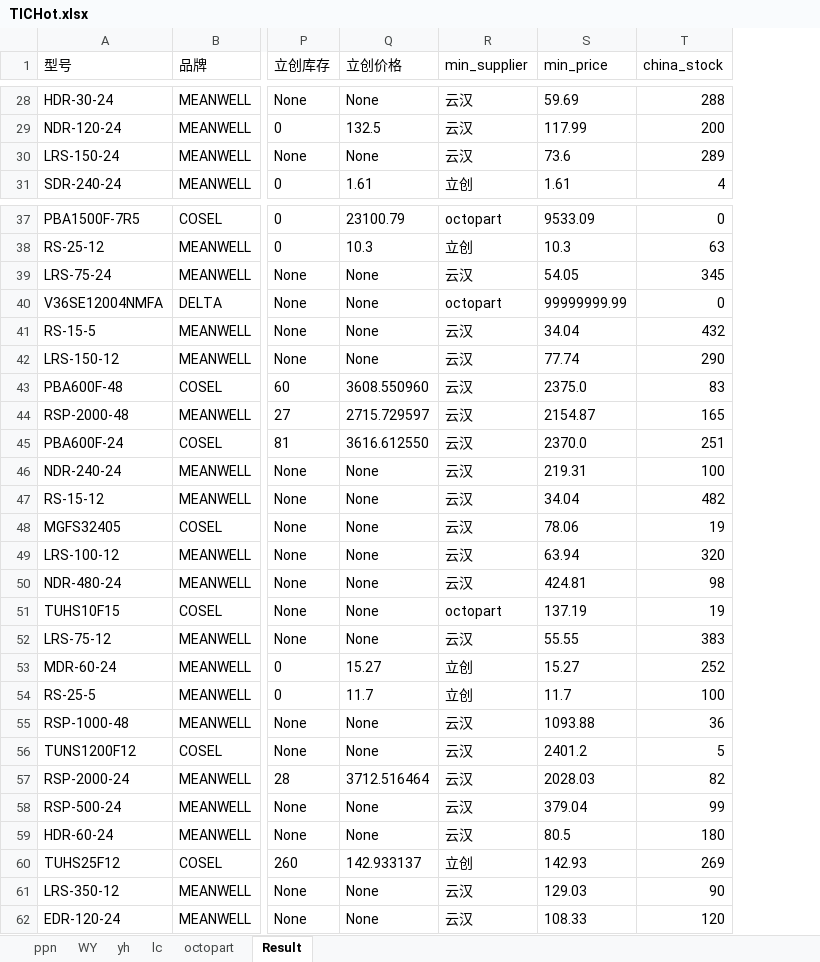
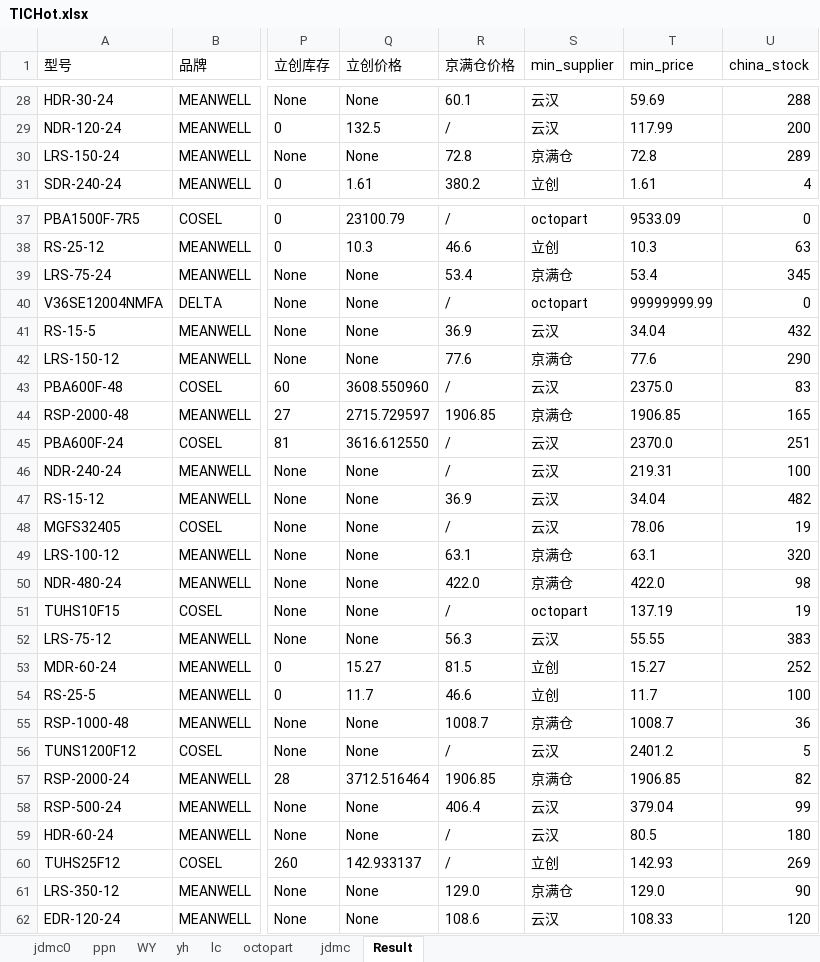
Before and after one commit to gree180160/YJCX_AI, an Excel workbook: TICHot.xlsx, sheet Result, drawn as a sheet; only a part is shown, gaps mark what is left out; values as stored, in another font and other column widths than the file's, no borders; addresses are those after the commit; the diff covers the shown part only; the diff names each change by its address in the sheet, - before the commit and + after, or states it on an @@ line.

```diff
--- a/TICHot.xlsx (sheet Result)
+++ b/TICHot.xlsx (sheet Result)
+sheet tab: jdmc0
+sheet tab: jdmc
+column R (京满仓价格), rows 28-31: 60.1 | / | 72.8 | 380.2; rows 37-62: / | 46.6 | 53.4 | / | 36.9 | 77.6 | / | 1906.85 | / | / | 36.9 | / | 63.1 | 422.0 | / | 56.3 | 81.5 | 46.6 | 1008.7 | / | 1906.85 | 406.4 | / | / | 129.0 | 108.6
-S30 (min_supplier): 云汉
+S30 (min_supplier): 京满仓
-T30 (min_price): 73.6
+T30 (min_price): 72.8
-S39 (min_supplier): 云汉
+S39 (min_supplier): 京满仓
-T39 (min_price): 54.05
+T39 (min_price): 53.4
-S42 (min_supplier): 云汉
+S42 (min_supplier): 京满仓
-T42 (min_price): 77.74
+T42 (min_price): 77.6
-S44 (min_supplier): 云汉
+S44 (min_supplier): 京满仓
-T44 (min_price): 2154.87
+T44 (min_price): 1906.85
-S49:S50 (min_supplier): 云汉
+S49:S50 (min_supplier): 京满仓
-T49 (min_price): 63.94
+T49 (min_price): 63.1
-T50 (min_price): 424.81
+T50 (min_price): 422.0
-S55 (min_supplier): 云汉
+S55 (min_supplier): 京满仓
-T55 (min_price): 1093.88
+T55 (min_price): 1008.7
-S57 (min_supplier): 云汉
+S57 (min_supplier): 京满仓
-T57 (min_price): 2028.03
+T57 (min_price): 1906.85
-S61 (min_supplier): 云汉
+S61 (min_supplier): 京满仓
-T61 (min_price): 129.03
+T61 (min_price): 129.0
```
Also changed, not shown: 20 added rows and 22 edited cells elsewhere in this sheet, IC_stock/TFL_ICStock.xlsx, THolt.xlsx, 41 other files.
